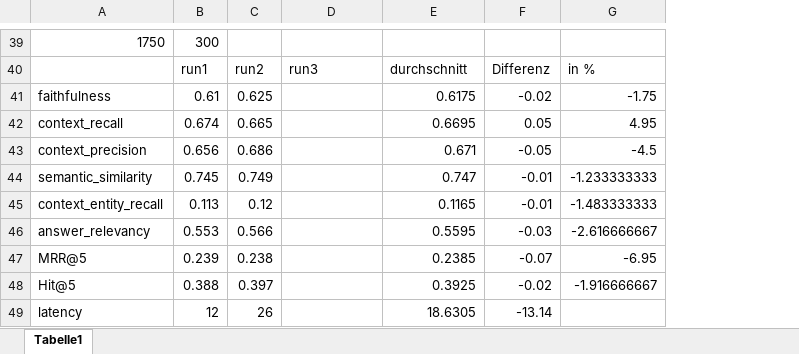
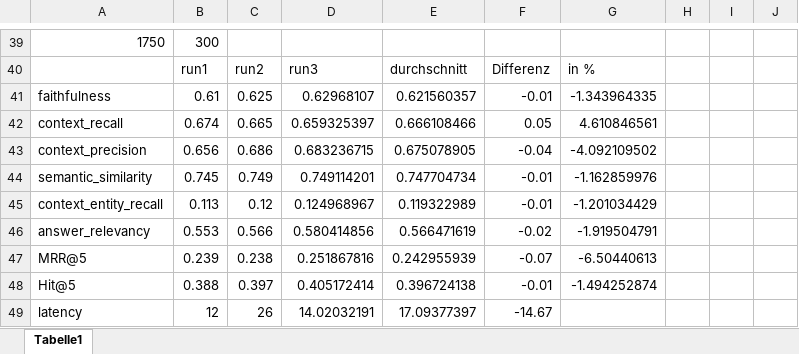
Before and after one commit to sebastianuzk/uzk-masterarbeit, an Excel workbook: src/evaluation/data/Zwischenstand.xlsx, sheet Tabelle1, drawn as a sheet; only a part is shown, gaps mark what is left out; values as stored, in another font and other column widths than the file's, no borders; removed rows and columns are numbered as before the commit, all else as after; the diff covers the shown part only; the diff names each change by its address in the sheet, - before the commit and + after, or states it on an @@ line.

```diff
--- a/src/evaluation/data/Zwischenstand.xlsx (sheet Tabelle1)
+++ b/src/evaluation/data/Zwischenstand.xlsx (sheet Tabelle1)
-column G, rows 40-48: in % | -1.75 | 4.95 | -4.5 | -1.233333333 | -1.483333333 | -2.616666667 | -6.95 | -1.916666667
+column G, rows 40-48: in % | -1.343964335 | 4.610846561 | -4.092109502 | -1.162859976 | -1.201034429 | -1.919504791 | -6.50440613 | -1.494252874
+column H, empty
+column I, empty
+column J, empty
-D41: (empty)
+D41: 0.62968107
-E41: 0.6175
+E41: 0.621560357
-F41: -0.02
+F41: -0.01
-D42: (empty)
+D42: 0.659325397
-E42: 0.6695
+E42: 0.666108466
-D43: (empty)
+D43: 0.683236715
-E43: 0.671
+E43: 0.675078905
-F43: -0.05
+F43: -0.04
-D44: (empty)
+D44: 0.749114201
-E44: 0.747
+E44: 0.747704734
-D45: (empty)
+D45: 0.124968967
-E45: 0.1165
+E45: 0.119322989
-D46: (empty)
+D46: 0.580414856
-E46: 0.5595
+E46: 0.566471619
-F46: -0.03
+F46: -0.02
-D47: (empty)
+D47: 0.251867816
-E47: 0.2385
+E47: 0.242955939
-D48: (empty)
+D48: 0.405172414
-E48: 0.3925
+E48: 0.396724138
-F48: -0.02
+F48: -0.01
-D49: (empty)
+D49: 14.02032191
-E49: 18.6305
+E49: 17.09377397
-F49: -13.14
+F49: -14.67
```
Also changed, not shown: 9 added rows, 9 removed rows and 31 edited cells elsewhere in this sheet, 28 other files.
